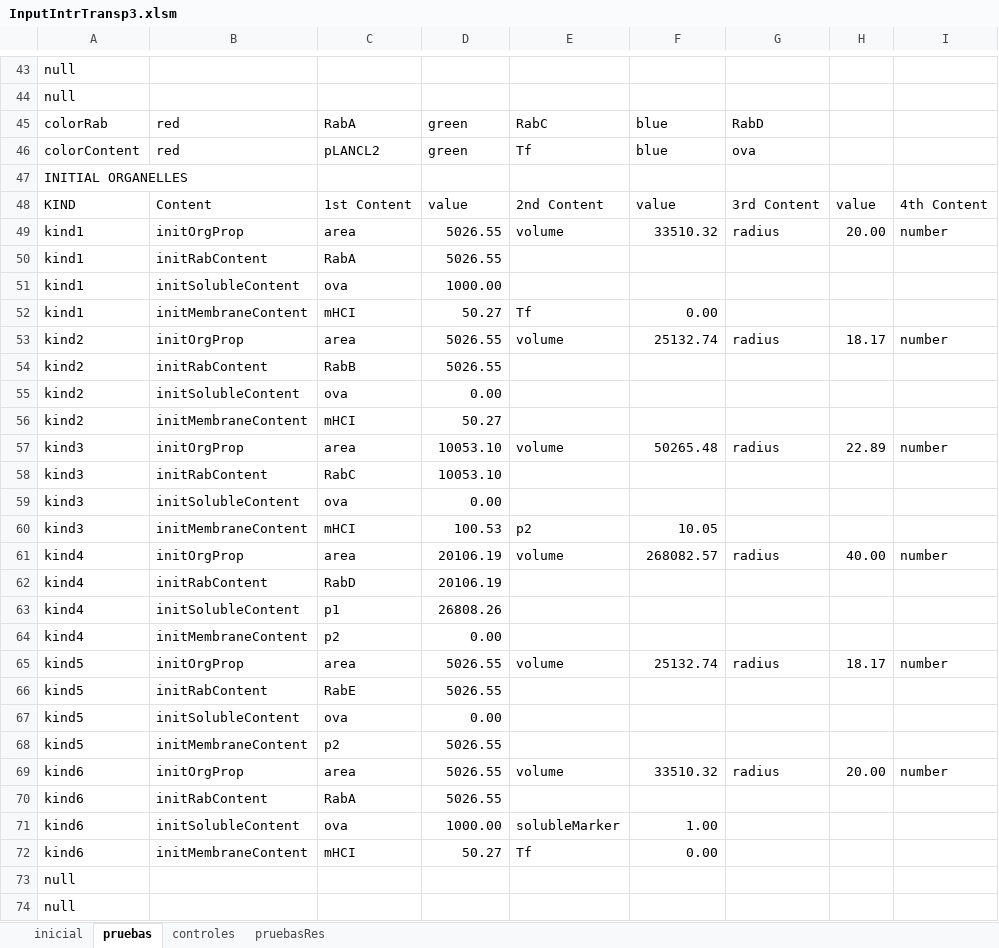
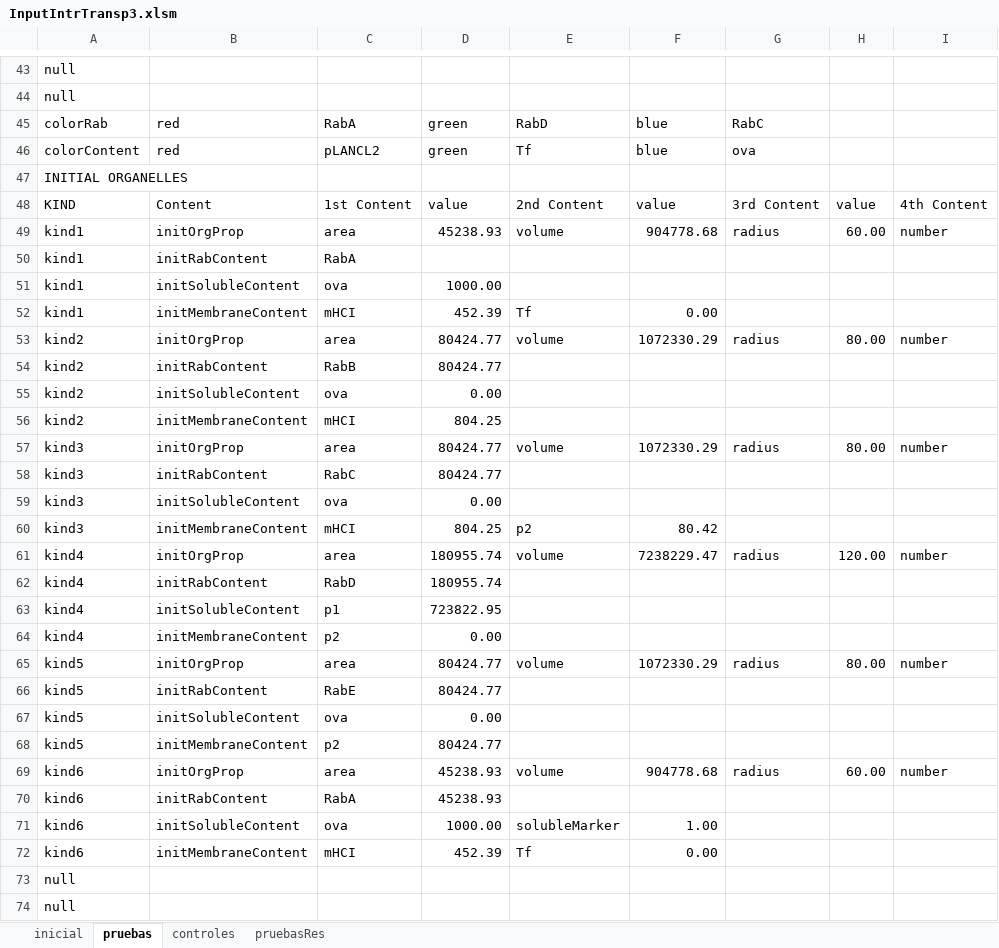
Before and after one commit to franconieto/endomembraneSystem, an Excel workbook: InputIntrTransp3.xlsm, sheet pruebas, drawn as a sheet; only a part is shown, gaps mark what is left out; values as stored, in another font and other column widths than the file's, no borders; the diff covers the shown part only; the diff names each change by its address in the sheet, - before the commit and + after, or states it on an @@ line.

```diff
--- a/InputIntrTransp3.xlsm (sheet pruebas)
+++ b/InputIntrTransp3.xlsm (sheet pruebas)
-E45: RabC
+E45: RabD
-G45: RabD
+G45: RabC
-D49: 5026.55
+D49: 45238.93
-F49: 33510.32
+F49: 904778.68
-H49: 20.00
+H49: 60.00
-D50: 5026.55
+D50: (empty)
-D52: 50.27
+D52: 452.39
-D53:D54: 5026.55
+D53:D54: 80424.77
-F53: 25132.74
+F53: 1072330.29
-H53: 18.17
+H53: 80.00
-D56: 50.27
+D56: 804.25
-D57:D58: 10053.10
+D57:D58: 80424.77
-F57: 50265.48
+F57: 1072330.29
-H57: 22.89
+H57: 80.00
-D60: 100.53
+D60: 804.25
-F60: 10.05
+F60: 80.42
-D61:D62: 20106.19
+D61:D62: 180955.74
-F61: 268082.57
+F61: 7238229.47
-H61: 40.00
+H61: 120.00
-D63: 26808.26
+D63: 723822.95
-D65:D66: 5026.55
+D65:D66: 80424.77
-F65: 25132.74
+F65: 1072330.29
-H65: 18.17
+H65: 80.00
-D68: 5026.55
+D68: 80424.77
-D69:D70: 5026.55
+D69:D70: 45238.93
-F69: 33510.32
+F69: 904778.68
-H69: 20.00
+H69: 60.00
-D72: 50.27
+D72: 452.39
```
Also changed, not shown: 9 edited cells elsewhere in this sheet, sheet controles, sheet inicial, formulas that keep their value, 10 other files.
